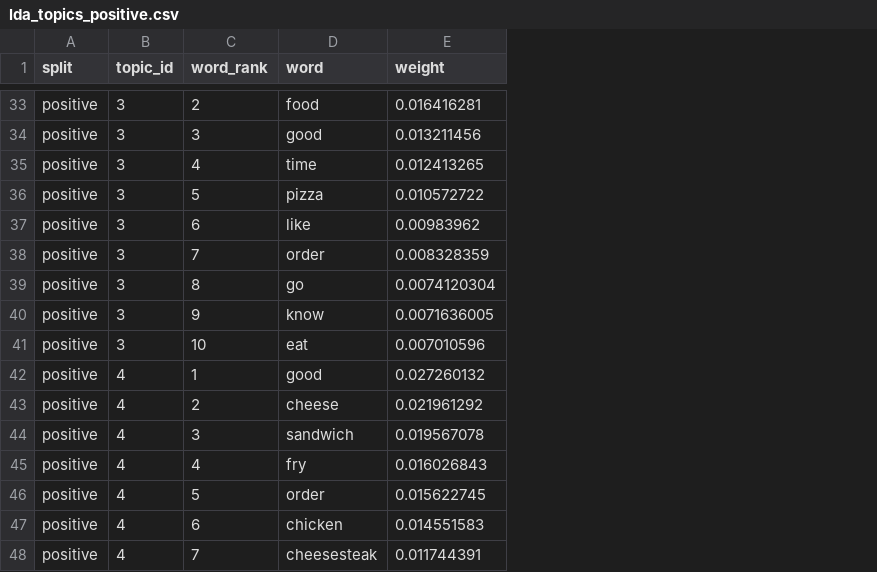
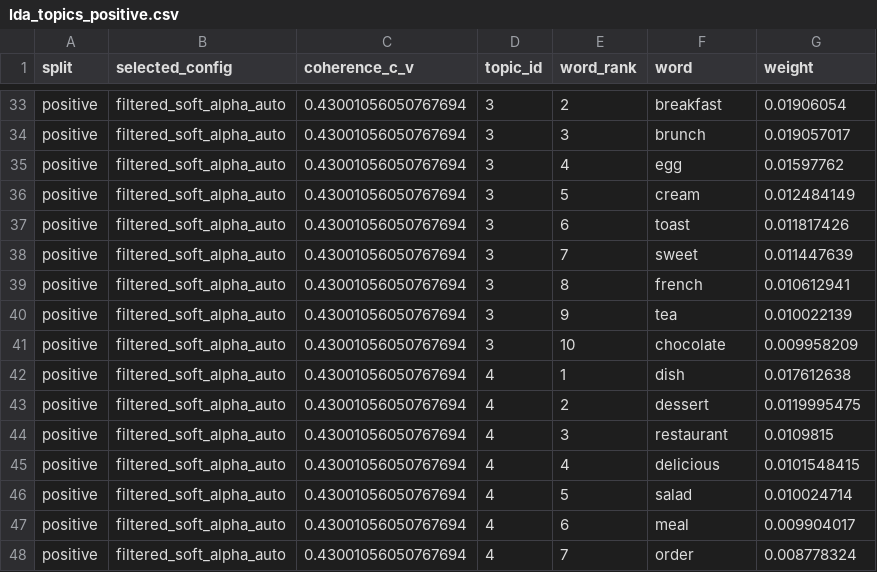
Before and after one commit to MarisaGhost/nlp-yelp-project, a CSV file: outputs/tables/lda_topics_positive.csv, drawn as a sheet; only a part is shown, gaps mark what is left out; addresses are those after the commit; the diff covers the shown part only; the diff names each change by its address in the sheet, - before the commit and + after, or states it on an @@ line.

```diff
--- a/outputs/tables/lda_topics_positive.csv
+++ b/outputs/tables/lda_topics_positive.csv
+column B (selected_config), rows 33-48: all filtered_soft_alpha_auto
+column C (coherence_c_v), rows 33-48: all 0.43001056050767694
-F33 (word): food
+F33 (word): breakfast
-G33 (weight): 0.016416281
+G33 (weight): 0.01906054
-F34 (word): good
+F34 (word): brunch
-G34 (weight): 0.013211456
+G34 (weight): 0.019057017
-F35 (word): time
+F35 (word): egg
-G35 (weight): 0.012413265
+G35 (weight): 0.01597762
-F36 (word): pizza
+F36 (word): cream
-G36 (weight): 0.010572722
+G36 (weight): 0.012484149
-F37 (word): like
+F37 (word): toast
-G37 (weight): 0.00983962
+G37 (weight): 0.011817426
-F38 (word): order
+F38 (word): sweet
-G38 (weight): 0.008328359
+G38 (weight): 0.011447639
-F39 (word): go
+F39 (word): french
-G39 (weight): 0.0074120304
+G39 (weight): 0.010612941
-F40 (word): know
+F40 (word): tea
-G40 (weight): 0.0071636005
+G40 (weight): 0.010022139
-F41 (word): eat
+F41 (word): chocolate
-G41 (weight): 0.007010596
+G41 (weight): 0.009958209
-F42 (word): good
+F42 (word): dish
-G42 (weight): 0.027260132
+G42 (weight): 0.017612638
-F43 (word): cheese
+F43 (word): dessert
-G43 (weight): 0.021961292
+G43 (weight): 0.0119995475
-F44 (word): sandwich
+F44 (word): restaurant
-G44 (weight): 0.019567078
+G44 (weight): 0.0109815
-F45 (word): fry
+F45 (word): delicious
-G45 (weight): 0.016026843
+G45 (weight): 0.0101548415
-F46 (word): order
+F46 (word): salad
-G46 (weight): 0.015622745
+G46 (weight): 0.010024714
-F47 (word): chicken
+F47 (word): meal
-G47 (weight): 0.014551583
+G47 (weight): 0.009904017
-F48 (word): cheesesteak
+F48 (word): order
-G48 (weight): 0.011744391
+G48 (weight): 0.008778324
```
Also changed, not shown: 68 edited cells elsewhere in this file, outputs/tables/aspect_frequency.csv, outputs/tables/aspect_sentiment.csv, 30 other files.
